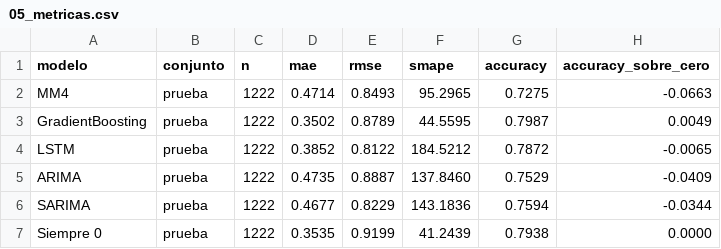
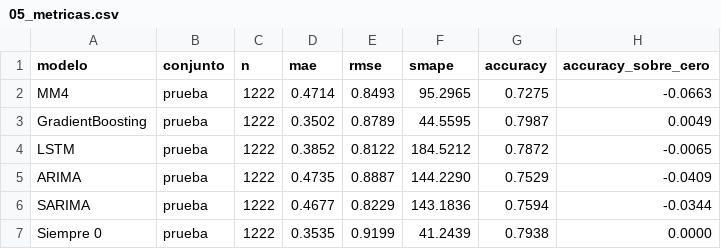
Before and after one commit to bernaljd/Trabajo-de-grado, a CSV file: dataset/processed/05_metricas.csv, drawn as a sheet; only a part is shown; the diff names each change by its address in the sheet, - before the commit and + after, or states it on an @@ line.

```diff
--- a/dataset/processed/05_metricas.csv
+++ b/dataset/processed/05_metricas.csv
-F5 (smape): 137.8460
+F5 (smape): 144.2290
```
Also changed, not shown: 1 other file.
